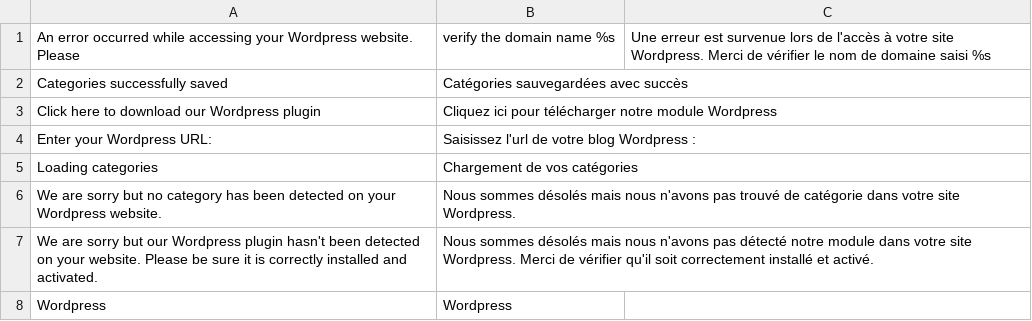
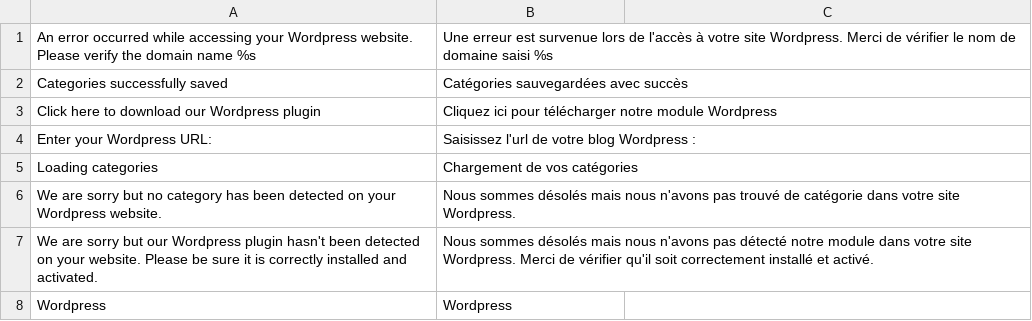
Before and after one commit to rivman/KWAPP-Translation, a CSV file: wordpress.csv, drawn as a sheet; removed rows and columns are numbered as before the commit, all else as after; the diff names each change by its address in the sheet, - before the commit and + after, or states it on an @@ line.

Commit message:
Add files via upload

```diff
--- a/wordpress.csv
+++ b/wordpress.csv
-row 1: An error occurred while accessing your Wordpress website. Please | verify the domain name %s | Une erreur est survenue lors de l'accès à votre site Wordpress. Merci de vérifier le nom de domaine saisi %s
+row 1: An error occurred while accessing your Wordpress website. Please verify the domain name %s | Une erreur est survenue lors de l'accès à votre site Wordpress. Merci de vérifier le nom de domaine saisi %s
```
